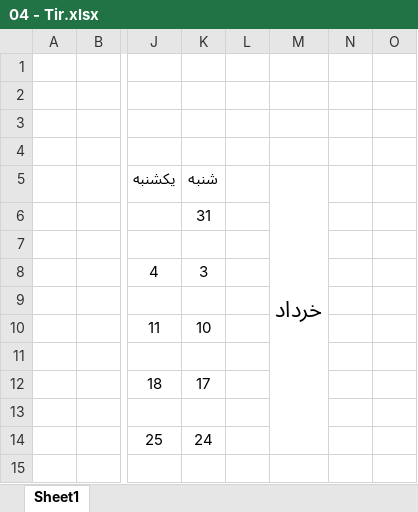
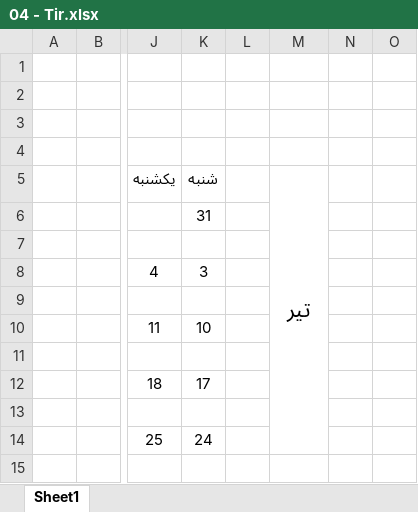
Before and after one commit to JavaBaz/Records_plan, an Excel workbook: 04 - Tir.xlsx, sheet Sheet1, drawn as a sheet; only a part is shown, gaps mark what is left out; values as stored, in another font and other column widths than the file's, no borders; the diff names each change by its address in the sheet, - before the commit and + after, or states it on an @@ line.

```diff
--- a/04 - Tir.xlsx (sheet Sheet1)
+++ b/04 - Tir.xlsx (sheet Sheet1)
-M5: خرداد
+M5: تیر
```
Also changed, not shown: 1 other file.
